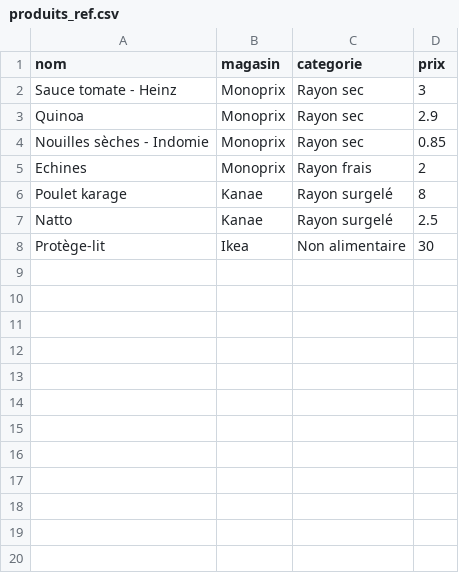
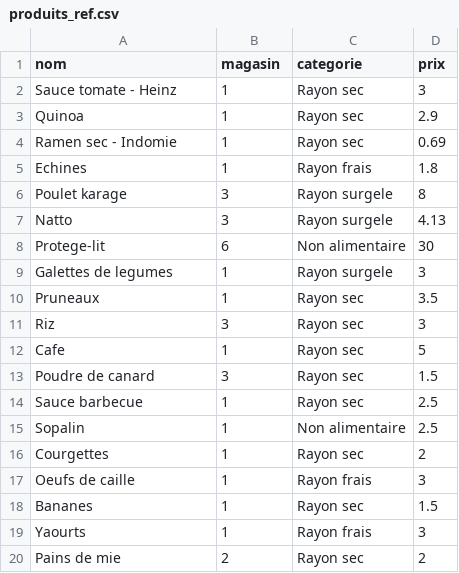
Before and after one commit to Da-Lan/liste-de-courses, a CSV file: produits_ref.csv, drawn as a sheet; only a part is shown; the diff covers the shown part only.

```diff
--- a/produits_ref.csv
+++ b/produits_ref.csv
@@ -1,8 +1,20 @@
 nom;magasin;categorie;prix
-Sauce tomate - Heinz;Monoprix;Rayon sec;3
-Quinoa;Monoprix;Rayon sec;2.9
-Nouilles sèches - Indomie;Monoprix;Rayon sec;0.85
-Echines;Monoprix;Rayon frais;2
-Poulet karage;Kanae;Rayon surgelé;8
-Natto;Kanae;Rayon surgelé;2.5
-Protège-lit;Ikea;Non alimentaire;30
+Sauce tomate - Heinz;1;Rayon sec;3
+Quinoa;1;Rayon sec;2.9
+Ramen sec - Indomie;1;Rayon sec;0.69
+Echines;1;Rayon frais;1.8
+Poulet karage;3;Rayon surgele;8
+Natto;3;Rayon surgele;4.13
+Protege-lit;6;Non alimentaire;30
+Galettes de legumes;1;Rayon surgele;3
+Pruneaux;1;Rayon sec;3.5
+Riz;3;Rayon sec;3
+Cafe;1;Rayon sec;5
+Poudre de canard;3;Rayon sec;1.5
+Sauce barbecue;1;Rayon sec;2.5
+Sopalin;1;Non alimentaire;2.5
+Courgettes;1;Rayon sec;2
+Oeufs de caille;1;Rayon frais;3
+Bananes;1;Rayon sec;1.5
+Yaourts;1;Rayon frais;3
+Pains de mie;2;Rayon sec;2
```
Also changed, not shown: 22 added rows elsewhere in this file, produits_a_acheter.csv, 4 other files.
